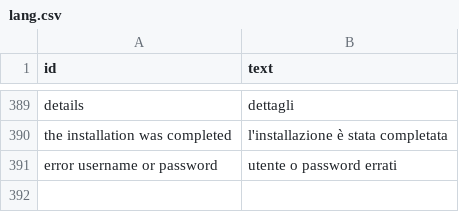
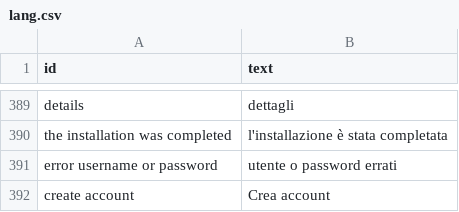
Before and after one commit to speleoalex/flatnux, a CSV file: languages/it/lang.csv, drawn as a sheet; only a part is shown, gaps mark what is left out.

```diff
--- a/languages/it/lang.csv
+++ b/languages/it/lang.csv
@@ -391 +391,2 @@
 "error username or password","utente o password errati"
+"create account","Crea account"
```
Also changed, not shown: modules/contacts/languages/it/lang.csv, 39 other files.
